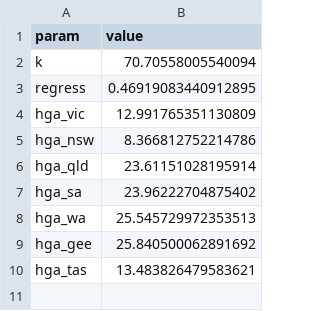
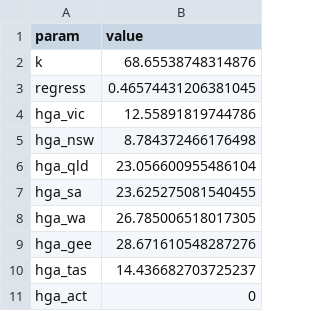
Before and after one commit to turneralex/afl_elo, a CSV file: files/params/elo_par.csv, drawn as a sheet.

```diff
--- a/files/params/elo_par.csv
+++ b/files/params/elo_par.csv
@@ -1,10 +1,11 @@
 param,value
-k,70.70558005540094
-regress,0.46919083440912895
-hga_vic,12.991765351130809
-hga_nsw,8.366812752214786
-hga_qld,23.61151028195914
-hga_sa,23.96222704875402
-hga_wa,25.545729972353513
-hga_gee,25.840500062891692
-hga_tas,13.483826479583621
+k,68.65538748314876
+regress,0.46574431206381045
+hga_vic,12.55891819744786
+hga_nsw,8.784372466176498
+hga_qld,23.056600955486104
+hga_sa,23.625275081540455
+hga_wa,26.785006518017305
+hga_gee,28.671610548287276
+hga_tas,14.436682703725237
+hga_act,0
```
Also changed, not shown: 16 other files.
